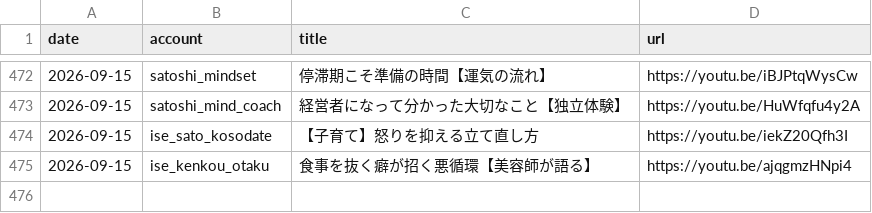
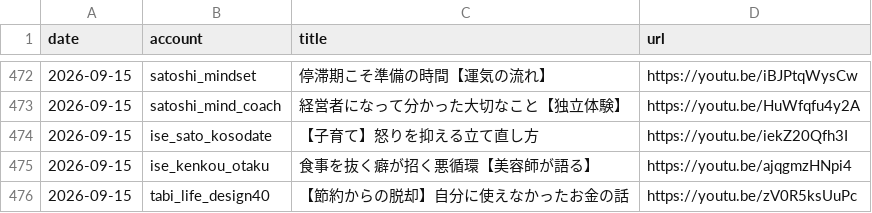
Before and after one commit to iseise0226/sns-automation, a CSV file: data/post_log.csv, drawn as a sheet; only a part is shown, gaps mark what is left out.

Commit message:
chore: WF6 topic progress - tabi_life_design40

```diff
--- a/data/post_log.csv
+++ b/data/post_log.csv
@@ -476 +476,2 @@ date,account,title,url
 2026-09-15,ise_kenkou_otaku,"食事を抜く癖が招く悪循環【美容師が語る】",https://youtu.be/ajqgmzHNpi4
+2026-09-15,tabi_life_design40,"【節約からの脱却】自分に使えなかったお金の話",https://youtu.be/zV0R5ksUuPc
```
Also changed, not shown: 1 other file.
